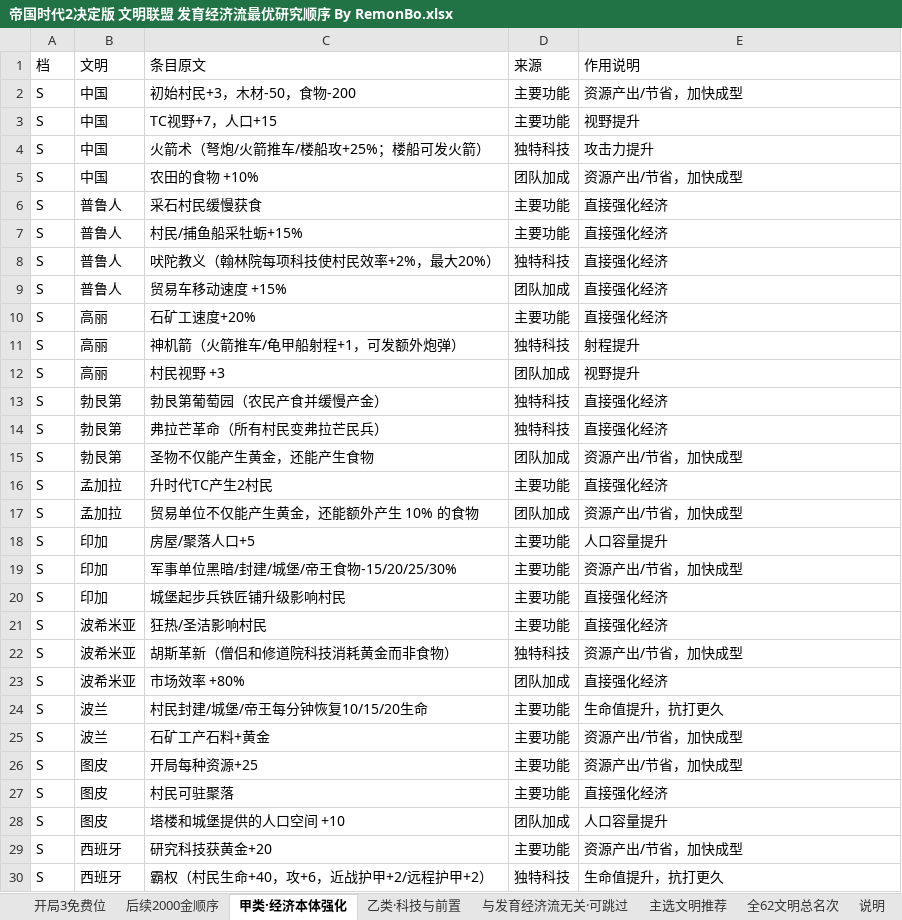
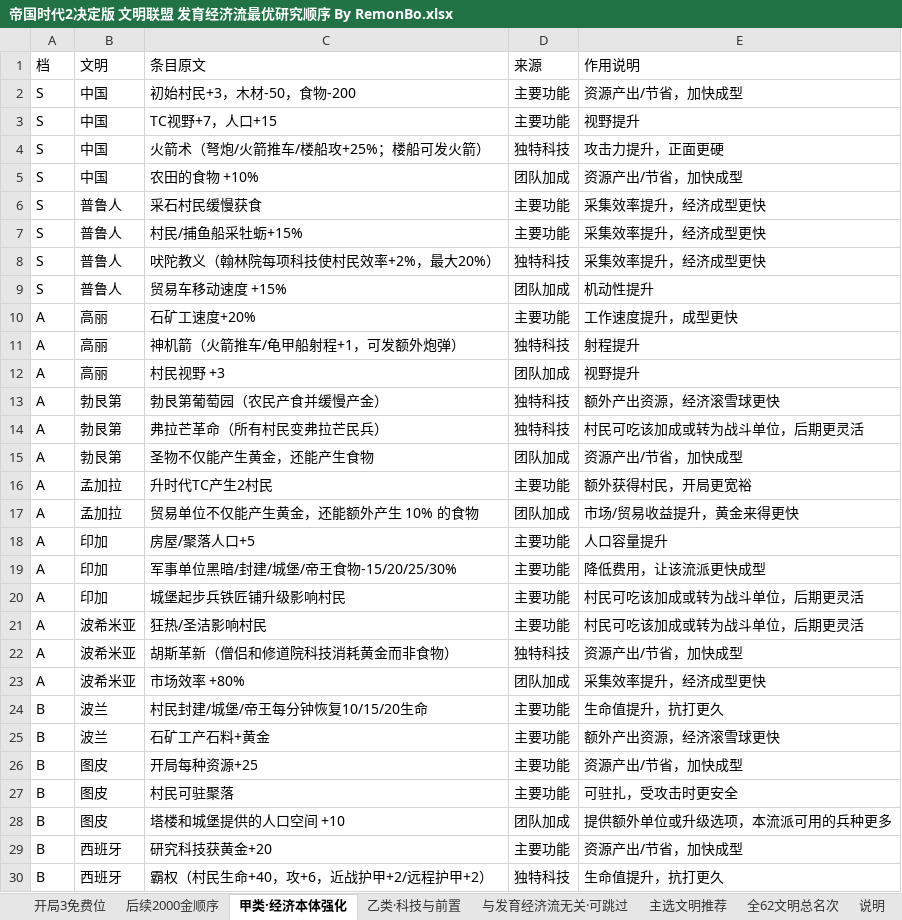
Before and after one commit to 198agk/aoe2de-civilization-guide, an Excel workbook: 帝国时代2决定版 文明联盟 发育经济流最优研究顺序 By RemonBo.xlsx, sheet 甲类·经济本体强化, drawn as a sheet; only a part is shown; values as stored, in another font and other column widths than the file's, no cell formats; the diff covers the shown part only; the diff names each change by its address in the sheet, - before the commit and + after, or states it on an @@ line.

```diff
--- a/帝国时代2决定版 文明联盟 发育经济流最优研究顺序 By RemonBo.xlsx (sheet 甲类·经济本体强化)
+++ b/帝国时代2决定版 文明联盟 发育经济流最优研究顺序 By RemonBo.xlsx (sheet 甲类·经济本体强化)
-E4 (作用说明): 攻击力提升
+E4 (作用说明): 攻击力提升，正面更硬
-E6:E8 (作用说明): 直接强化经济
+E6:E8 (作用说明): 采集效率提升，经济成型更快
-E9 (作用说明): 直接强化经济
+E9 (作用说明): 机动性提升
-A10:A23 (档): S
+A10:A23 (档): A
-E10 (作用说明): 直接强化经济
+E10 (作用说明): 工作速度提升，成型更快
-E13 (作用说明): 直接强化经济
+E13 (作用说明): 额外产出资源，经济滚雪球更快
-E14 (作用说明): 直接强化经济
+E14 (作用说明): 村民可吃该加成或转为战斗单位，后期更灵活
-E16 (作用说明): 直接强化经济
+E16 (作用说明): 额外获得村民，开局更宽裕
-E17 (作用说明): 资源产出/节省，加快成型
+E17 (作用说明): 市场/贸易收益提升，黄金来得更快
-E19 (作用说明): 资源产出/节省，加快成型
+E19 (作用说明): 降低费用，让该流派更快成型
-E20:E21 (作用说明): 直接强化经济
+E20:E21 (作用说明): 村民可吃该加成或转为战斗单位，后期更灵活
-E23 (作用说明): 直接强化经济
+E23 (作用说明): 采集效率提升，经济成型更快
-A24:A30 (档): S
+A24:A30 (档): B
-E25 (作用说明): 资源产出/节省，加快成型
+E25 (作用说明): 额外产出资源，经济滚雪球更快
-E27 (作用说明): 直接强化经济
+E27 (作用说明): 可驻扎，受攻击时更安全
-E28 (作用说明): 人口容量提升
+E28 (作用说明): 提供额外单位或升级选项，本流派可用的兵种更多
```
Also changed, not shown: 97 edited cells elsewhere in this sheet, sheet 乙类·科技与前置, cell formats, 帝国时代2决定版 文明联盟 城堡流最优研究顺序 By RemonBo.xlsx, 帝国时代2决定版 文明联盟 弓兵流最优研究顺序 By RemonBo.xlsx, 10 other files.
